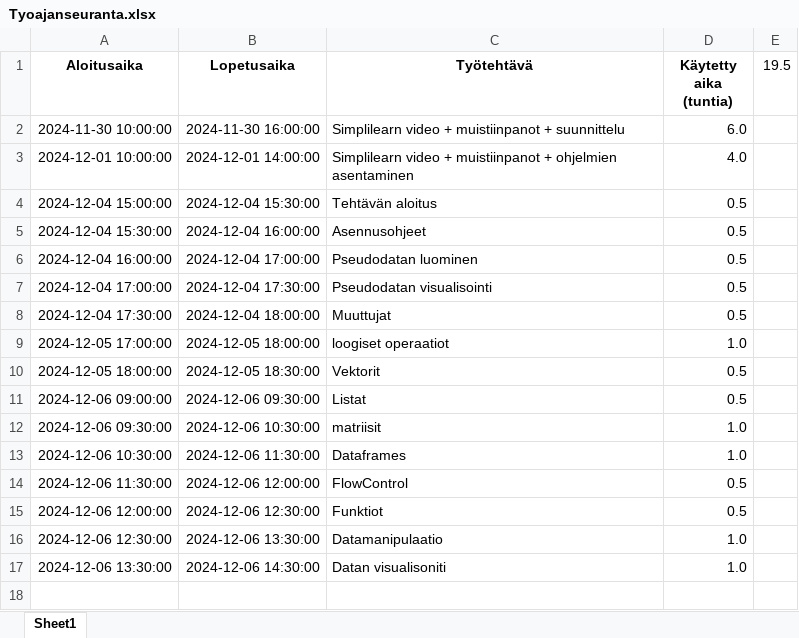
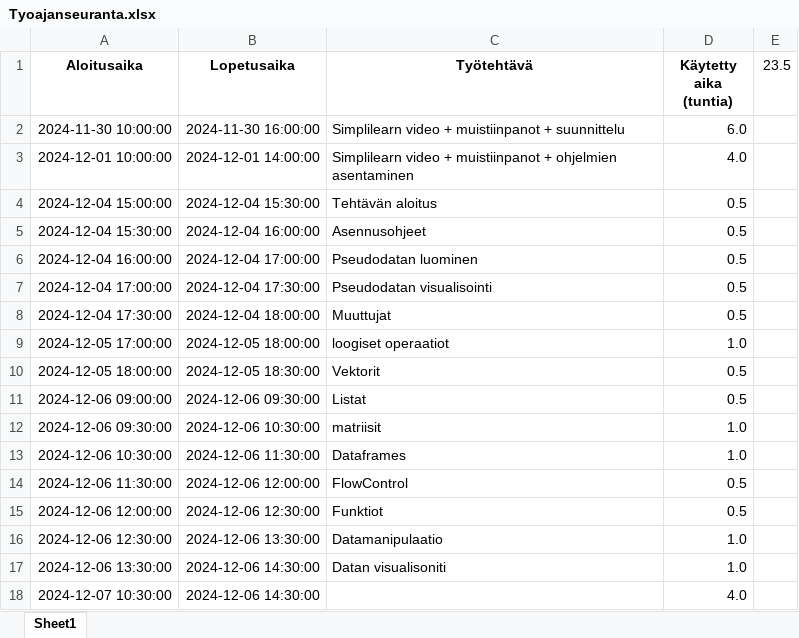
Before and after one commit to studentjannebragge/R_Manual_and_Projects, an Excel workbook: Tyoajanseuranta.xlsx, sheet Sheet1, drawn as a sheet; values as stored, in another font and other column widths than the file's, no borders; the diff names each change by its address in the sheet, - before the commit and + after, or states it on an @@ line.

```diff
--- a/Tyoajanseuranta.xlsx (sheet Sheet1)
+++ b/Tyoajanseuranta.xlsx (sheet Sheet1)
-E1: 19.5
+E1: 23.5
+row 18: 2024-12-07 10:30:00 | 2024-12-06 14:30:00 |  | 4.0
```
Also changed, not shown: 13 other files.
